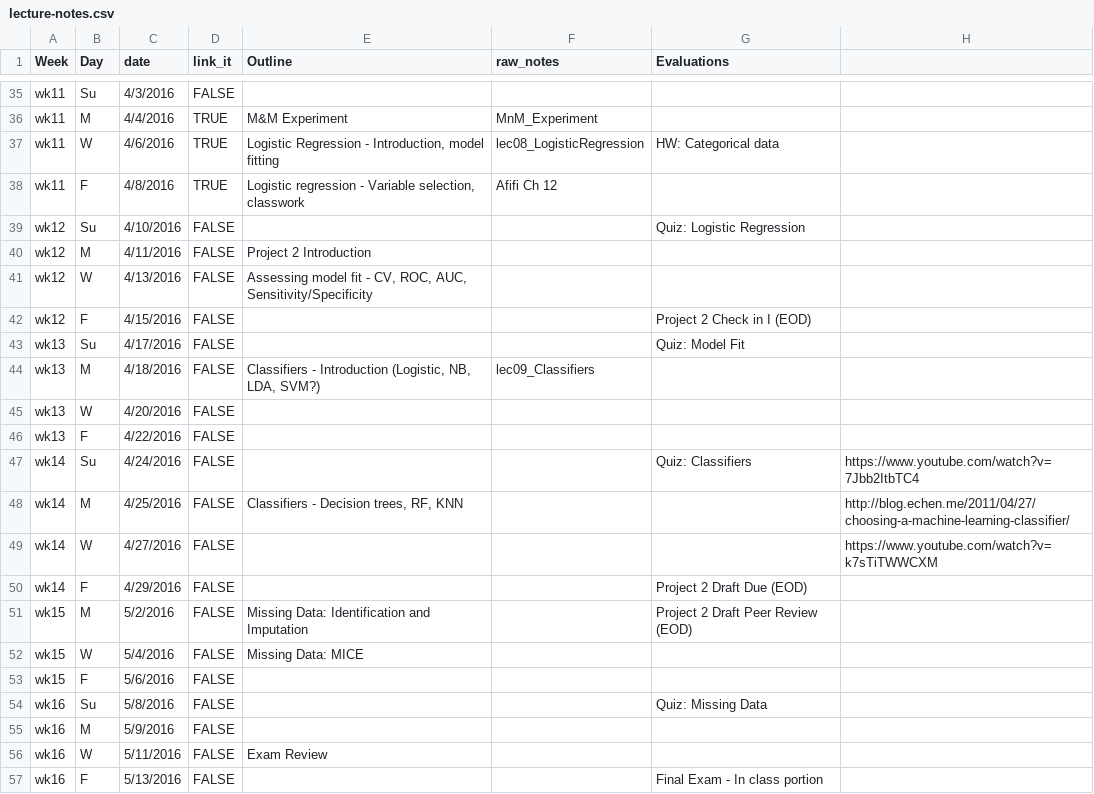
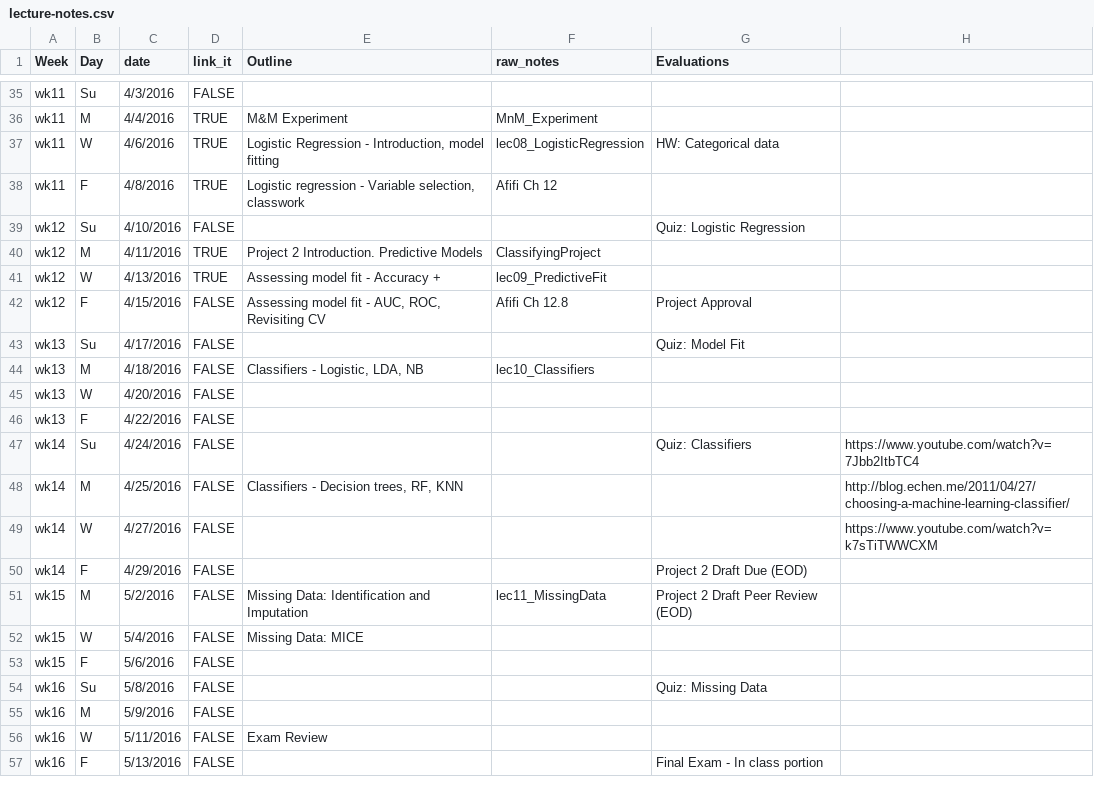
Before and after one commit to cyang216/MATH456, a CSV file: admin/lecture-notes.csv, drawn as a sheet; only a part is shown, gaps mark what is left out.

Commit message:
Add classifying project, wk12, update schedule.

```diff
--- a/admin/lecture-notes.csv
+++ b/admin/lecture-notes.csv
@@ -39,7 +39,7 @@ wk11,F,4/8/2016,TRUE,"Logistic regression - Variable selection, classwork",Afifi
 wk12,Su,4/10/2016,FALSE,,,Quiz: Logistic Regression,
-wk12,M,4/11/2016,FALSE,Project 2 Introduction ,,,
-wk12,W,4/13/2016,FALSE,"Assessing model fit - CV, ROC, AUC, Sensitivity/Specificity",,,
-wk12,F,4/15/2016,FALSE,,,Project 2 Check in I (EOD),
+wk12,M,4/11/2016,TRUE,Project 2 Introduction. Predictive Models,ClassifyingProject,,
+wk12,W,4/13/2016,TRUE,Assessing model fit - Accuracy +,lec09_PredictiveFit,,
+wk12,F,4/15/2016,FALSE,"Assessing model fit - AUC, ROC, Revisiting CV",Afifi Ch 12.8,Project Approval,
 wk13,Su,4/17/2016,FALSE,,,Quiz: Model Fit,
-wk13,M,4/18/2016,FALSE,"Classifiers - Introduction (Logistic, NB, LDA, SVM?)",lec09_Classifiers,,
+wk13,M,4/18/2016,FALSE,"Classifiers - Logistic, LDA, NB",lec10_Classifiers,,
 wk13,W,4/20/2016,FALSE,,,,
@@ -50,3 +50,3 @@ wk14,W,4/27/2016,FALSE,,,,https://www.youtube.com/watch?v=k7sTiTWWCXM
 wk14,F,4/29/2016,FALSE,,,Project 2 Draft Due (EOD),
-wk15,M,5/2/2016,FALSE,Missing Data: Identification and Imputation,,Project 2 Draft Peer Review (EOD),
+wk15,M,5/2/2016,FALSE,Missing Data: Identification and Imputation,lec11_MissingData,Project 2 Draft Peer Review (EOD),
 wk15,W,5/4/2016,FALSE,Missing Data: MICE,,,
```
Also changed, not shown: 7 other files.
